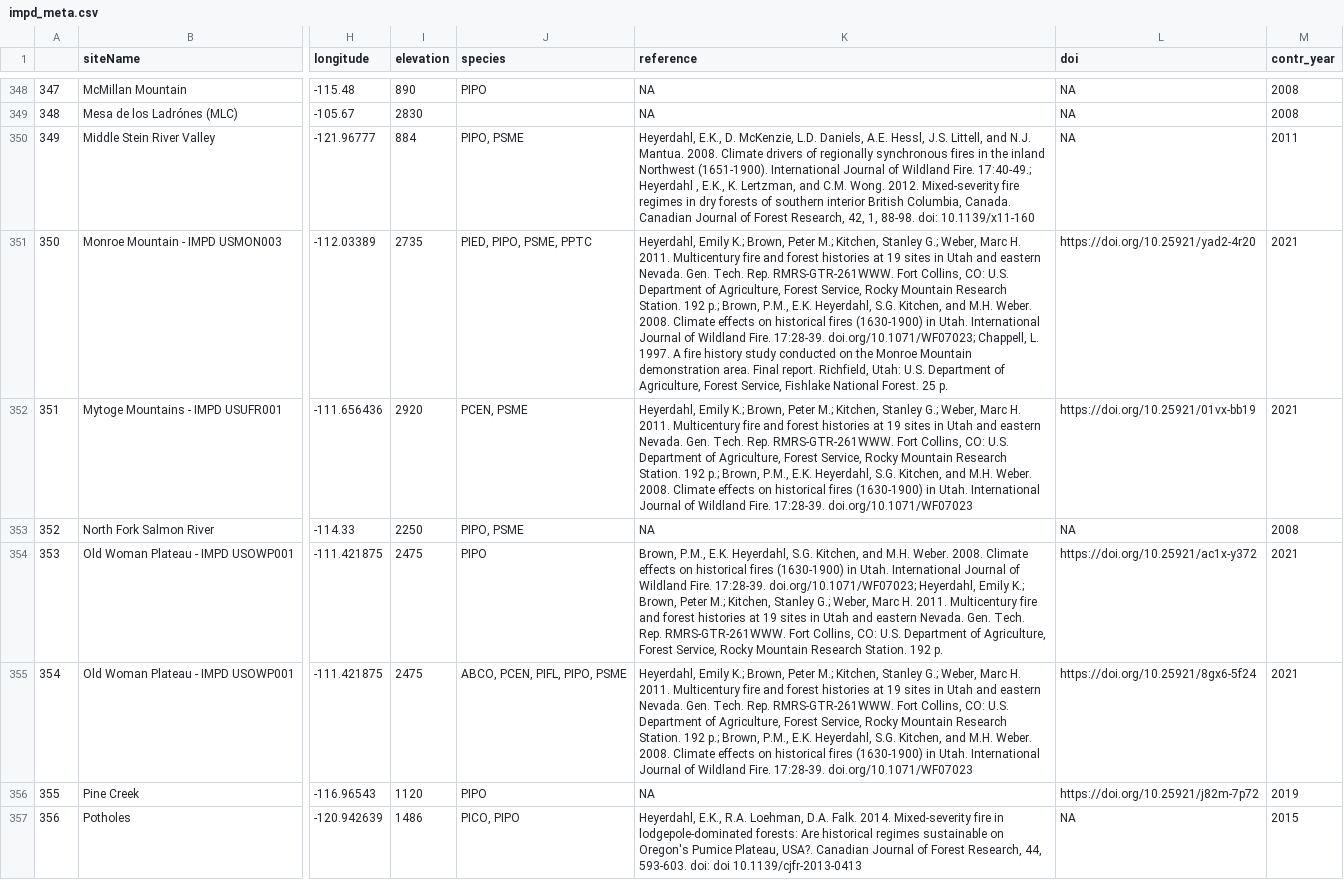
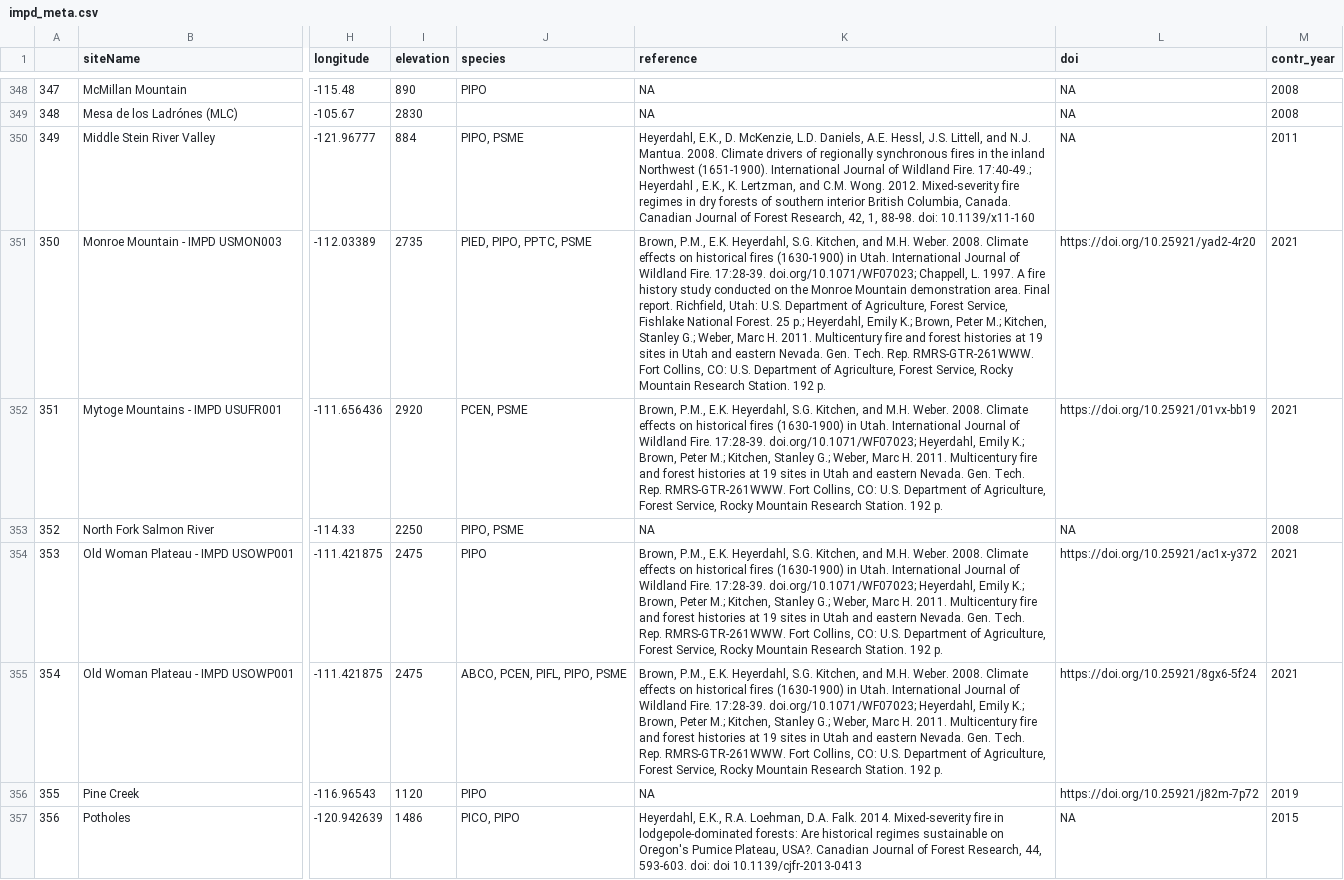
Before and after one commit to chguiterman/scrape-IMPD, a CSV file: data/impd_meta.csv, drawn as a sheet; only a part is shown, gaps mark what is left out; the diff covers the shown part only; the diff names each change by its address in the sheet, - before the commit and + after, or states it on an @@ line.

```diff
--- a/data/impd_meta.csv
+++ b/data/impd_meta.csv
-J351 (species): PIED, PIPO, PSME, PPTC
+J351 (species): PIED, PIPO, PPTC, PSME
-K351 (reference): Heyerdahl, Emily K.; Brown, Peter M.; Kitchen, Stanley G.; Weber, Marc H. 2011. Multicentury fire and forest histories at 19 sites in Utah and eastern Nevada. Gen. Tech. Rep. RMRS-GTR-261WWW. Fort Collins, CO: U.S. Department of Agriculture, Forest Service, Rocky Mountain Research Station. 192 p.; Brown, P.M., E.K. Heyerdahl, S.G. Kitchen, and M.H. Weber. 2008. Climate effects on historical fires (1630-1900) in Utah. International Journal of Wildland Fire. 17:28-39. doi.org/10.1071/WF07023; Chappell, L. 1997. A fire history study conducted on the Monroe Mountain demonstration area. Final report. Richfield, Utah: U.S. Department of Agriculture, Forest Service, Fishlake National Forest. 25 p.
+K351 (reference): Brown, P.M., E.K. Heyerdahl, S.G. Kitchen, and M.H. Weber. 2008. Climate effects on historical fires (1630-1900) in Utah. International Journal of Wildland Fire. 17:28-39. doi.org/10.1071/WF07023; Chappell, L. 1997. A fire history study conducted on the Monroe Mountain demonstration area. Final report. Richfield, Utah: U.S. Department of Agriculture, Forest Service, Fishlake National Forest. 25 p.; Heyerdahl, Emily K.; Brown, Peter M.; Kitchen, Stanley G.; Weber, Marc H. 2011. Multicentury fire and forest histories at 19 sites in Utah and eastern Nevada. Gen. Tech. Rep. RMRS-GTR-261WWW. Fort Collins, CO: U.S. Department of Agriculture, Forest Service, Rocky Mountain Research Station. 192 p.
-K352 (reference): Heyerdahl, Emily K.; Brown, Peter M.; Kitchen, Stanley G.; Weber, Marc H. 2011. Multicentury fire and forest histories at 19 sites in Utah and eastern Nevada. Gen. Tech. Rep. RMRS-GTR-261WWW. Fort Collins, CO: U.S. Department of Agriculture, Forest Service, Rocky Mountain Research Station. 192 p.; Brown, P.M., E.K. Heyerdahl, S.G. Kitchen, and M.H. Weber. 2008. Climate effects on historical fires (1630-1900) in Utah. International Journal of Wildland Fire. 17:28-39. doi.org/10.1071/WF07023
+K352 (reference): Brown, P.M., E.K. Heyerdahl, S.G. Kitchen, and M.H. Weber. 2008. Climate effects on historical fires (1630-1900) in Utah. International Journal of Wildland Fire. 17:28-39. doi.org/10.1071/WF07023; Heyerdahl, Emily K.; Brown, Peter M.; Kitchen, Stanley G.; Weber, Marc H. 2011. Multicentury fire and forest histories at 19 sites in Utah and eastern Nevada. Gen. Tech. Rep. RMRS-GTR-261WWW. Fort Collins, CO: U.S. Department of Agriculture, Forest Service, Rocky Mountain Research Station. 192 p.
-K355 (reference): Heyerdahl, Emily K.; Brown, Peter M.; Kitchen, Stanley G.; Weber, Marc H. 2011. Multicentury fire and forest histories at 19 sites in Utah and eastern Nevada. Gen. Tech. Rep. RMRS-GTR-261WWW. Fort Collins, CO: U.S. Department of Agriculture, Forest Service, Rocky Mountain Research Station. 192 p.; Brown, P.M., E.K. Heyerdahl, S.G. Kitchen, and M.H. Weber. 2008. Climate effects on historical fires (1630-1900) in Utah. International Journal of Wildland Fire. 17:28-39. doi.org/10.1071/WF07023
+K355 (reference): Brown, P.M., E.K. Heyerdahl, S.G. Kitchen, and M.H. Weber. 2008. Climate effects on historical fires (1630-1900) in Utah. International Journal of Wildland Fire. 17:28-39. doi.org/10.1071/WF07023; Heyerdahl, Emily K.; Brown, Peter M.; Kitchen, Stanley G.; Weber, Marc H. 2011. Multicentury fire and forest histories at 19 sites in Utah and eastern Nevada. Gen. Tech. Rep. RMRS-GTR-261WWW. Fort Collins, CO: U.S. Department of Agriculture, Forest Service, Rocky Mountain Research Station. 192 p.
```
Also changed, not shown: 1 added row, 23 edited cells and row numbers in column A elsewhere in this file, 1 other file.
